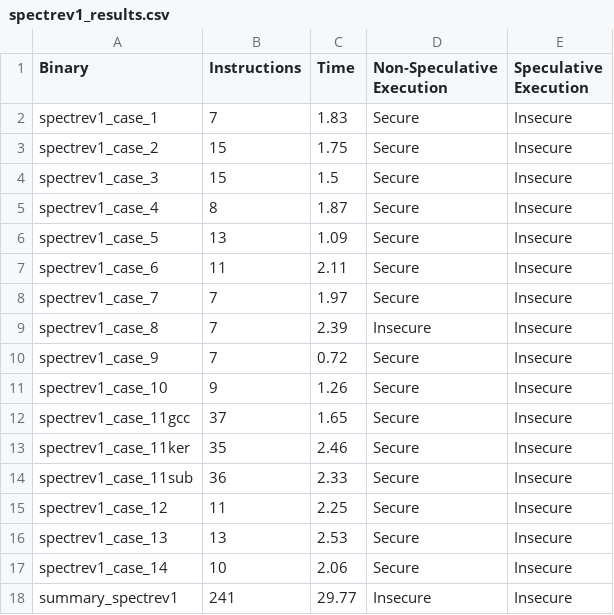
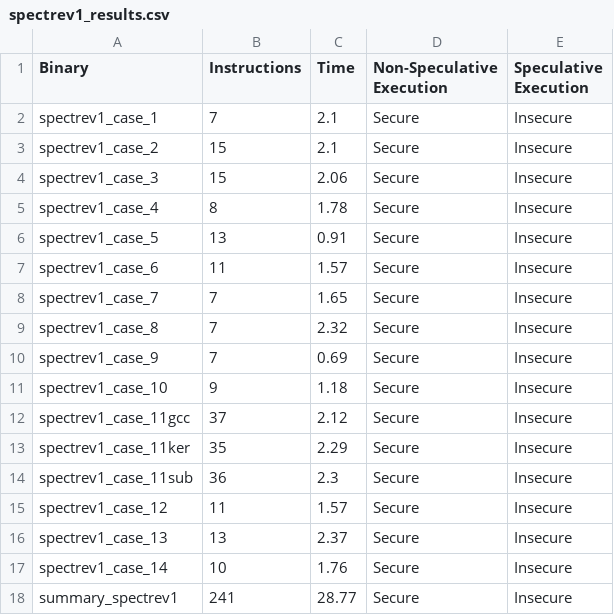
Before and after one commit to YBushi/angr-speculative-pht, a CSV file: angr-spec/results/spectrev1_results.csv, drawn as a sheet.

Commit message:
minor changes mainly in reporting results

```diff
--- a/angr-spec/results/spectrev1_results.csv
+++ b/angr-spec/results/spectrev1_results.csv
@@ -1,18 +1,18 @@
 Binary,Instructions,Time,Non-Speculative Execution,Speculative Execution
-spectrev1_case_1,7,1.83,Secure,Insecure
-spectrev1_case_2,15,1.75,Secure,Insecure
-spectrev1_case_3,15,1.5,Secure,Insecure
-spectrev1_case_4,8,1.87,Secure,Insecure
-spectrev1_case_5,13,1.09,Secure,Insecure
-spectrev1_case_6,11,2.11,Secure,Insecure
-spectrev1_case_7,7,1.97,Secure,Insecure
-spectrev1_case_8,7,2.39,Insecure,Insecure
-spectrev1_case_9,7,0.72,Secure,Insecure
-spectrev1_case_10,9,1.26,Secure,Insecure
-spectrev1_case_11gcc,37,1.65,Secure,Insecure
-spectrev1_case_11ker,35,2.46,Secure,Insecure
-spectrev1_case_11sub,36,2.33,Secure,Insecure
-spectrev1_case_12,11,2.25,Secure,Insecure
-spectrev1_case_13,13,2.53,Secure,Insecure
-spectrev1_case_14,10,2.06,Secure,Insecure
-summary_spectrev1,241,29.77,Insecure,Insecure
+spectrev1_case_1,7,2.1,Secure,Insecure
+spectrev1_case_2,15,2.1,Secure,Insecure
+spectrev1_case_3,15,2.06,Secure,Insecure
+spectrev1_case_4,8,1.78,Secure,Insecure
+spectrev1_case_5,13,0.91,Secure,Insecure
+spectrev1_case_6,11,1.57,Secure,Insecure
+spectrev1_case_7,7,1.65,Secure,Insecure
+spectrev1_case_8,7,2.32,Secure,Insecure
+spectrev1_case_9,7,0.69,Secure,Insecure
+spectrev1_case_10,9,1.18,Secure,Insecure
+spectrev1_case_11gcc,37,2.12,Secure,Insecure
+spectrev1_case_11ker,35,2.29,Secure,Insecure
+spectrev1_case_11sub,36,2.3,Secure,Insecure
+spectrev1_case_12,11,1.57,Secure,Insecure
+spectrev1_case_13,13,2.37,Secure,Insecure
+spectrev1_case_14,10,1.76,Secure,Insecure
+summary_spectrev1,241,28.77,Secure,Insecure
```
Also changed, not shown: angr-spec/results/spectre_masked_results.csv, 5 other files.
